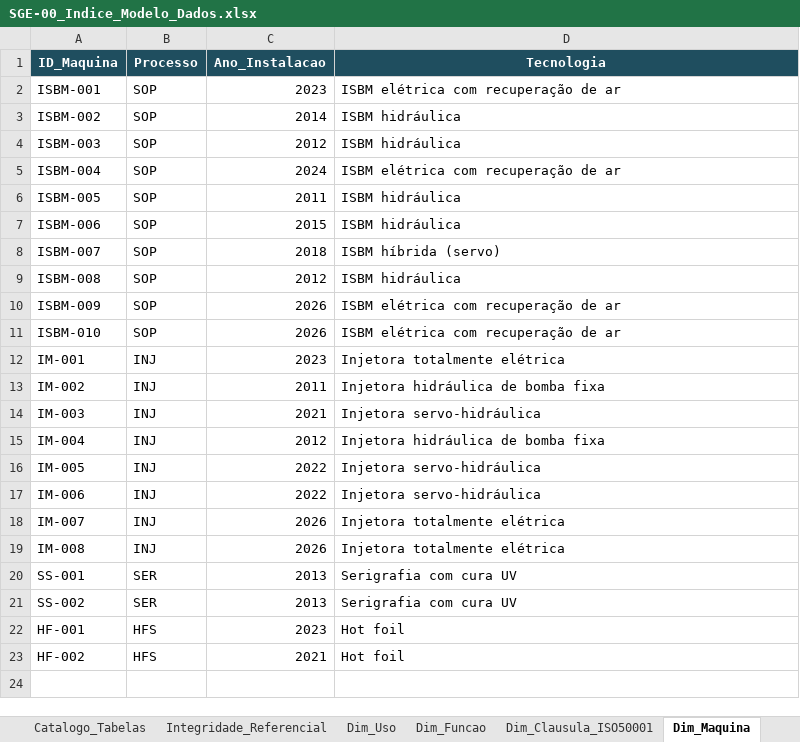
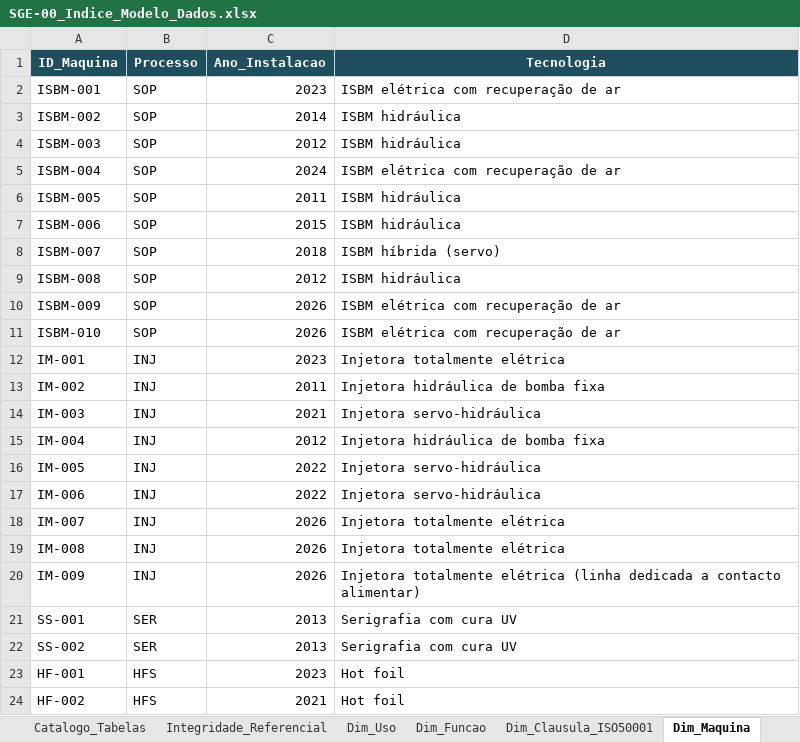
Before and after one commit to alinealinemeireles/manufacturing-performance-analytics, an Excel workbook: SGI_Sistema-de-gestao-integrado/SGE_Sistema-de-gestao-da-energia/Registos_SGE_Plasticom/SGE-00_Indice_Modelo_Dados.xlsx, sheet Dim_Maquina, drawn as a sheet; values as stored, in another font and other column widths than the file's, no borders; table styles not drawn; the diff names each change by its address in the sheet, - before the commit and + after, or states it on an @@ line.

```diff
--- a/SGI_Sistema-de-gestao-integrado/SGE_Sistema-de-gestao-da-energia/Registos_SGE_Plasticom/SGE-00_Indice_Modelo_Dados.xlsx (sheet Dim_Maquina)
+++ b/SGI_Sistema-de-gestao-integrado/SGE_Sistema-de-gestao-da-energia/Registos_SGE_Plasticom/SGE-00_Indice_Modelo_Dados.xlsx (sheet Dim_Maquina)
+row 20: IM-009 | INJ | 2026 | Injetora totalmente elétrica (linha dedicada a contacto alimentar)
```
Also changed, not shown: sheet Dim_Uso, sheet Catalogo_Tabelas, SGI_Sistema-de-gestao-integrado/SGA_Sistema-de-gestao-ambiental/Registos_SGA_Plasticom/SGA-17_Dupla_Materialidade.xlsx, SGI_Sistema-de-gestao-integrado/SGA_Sistema-de-gestao-ambiental/Registos_SGA_Plasticom/SGA-19_ESG_Ambiental_GEE.xlsx, 55 other files.
